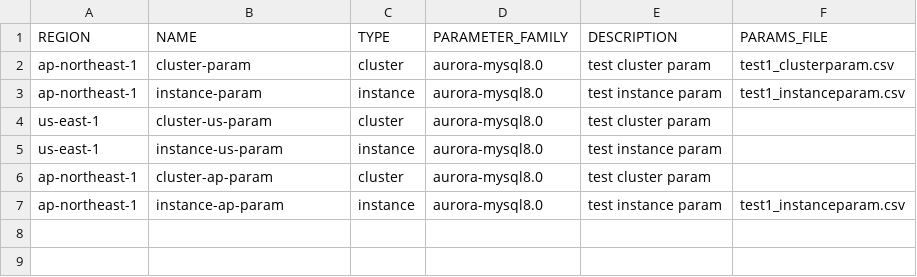
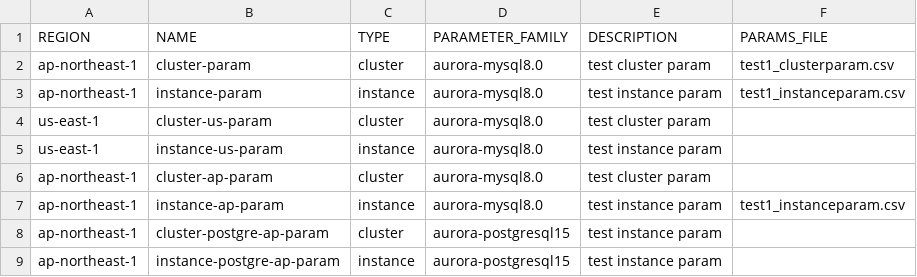
Before and after one commit to Otazoman/aws-cli-scripts, a CSV file: rdsaurora/parametergroup/parametergroups.csv (was rdsaurora/parametergroups.csv), drawn as a sheet.

```diff
--- a/rdsaurora/parametergroups.csv
+++ b/rdsaurora/parametergroup/parametergroups.csv
@@ -7 +7,3 @@ ap-northeast-1,cluster-ap-param,cluster,aurora-mysql8.0,test cluster param,
 ap-northeast-1,instance-ap-param,instance,aurora-mysql8.0,test instance param,test1_instanceparam.csv
+ap-northeast-1,cluster-postgre-ap-param,cluster,aurora-postgresql15,test instance param,
+ap-northeast-1,instance-postgre-ap-param,instance,aurora-postgresql15,test instance param,
```
Also changed, not shown: 5 other files.
